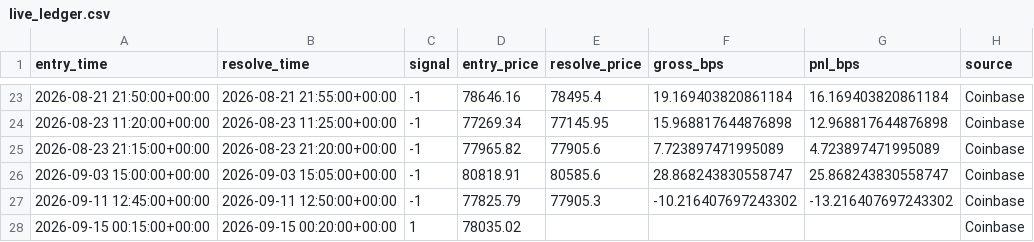
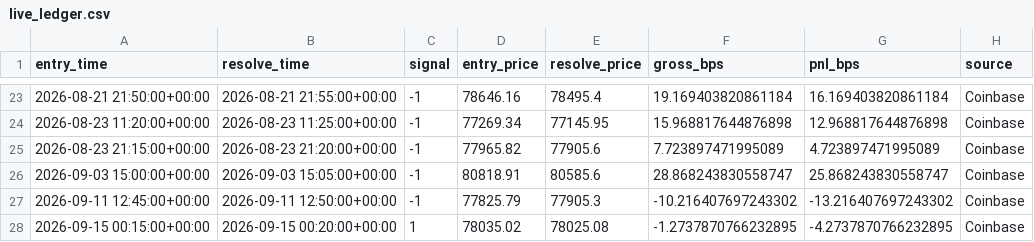
Before and after one commit to MMolinaLL/btc-edge-dashboard, a CSV file: data/live_ledger.csv, drawn as a sheet; only a part is shown, gaps mark what is left out.

```diff
--- a/data/live_ledger.csv
+++ b/data/live_ledger.csv
@@ -27,2 +27,2 @@ entry_time,resolve_time,signal,entry_price,resolve_price,gross_bps,pnl_bps,sourc
 2026-09-11 12:45:00+00:00,2026-09-11 12:50:00+00:00,-1,77825.79,77905.3,-10.216407697243302,-13.216407697243302,Coinbase
-2026-09-15 00:15:00+00:00,2026-09-15 00:20:00+00:00,1,78035.02,,,,Coinbase
+2026-09-15 00:15:00+00:00,2026-09-15 00:20:00+00:00,1,78035.02,78025.08,-1.2737870766232895,-4.2737870766232895,Coinbase
```
